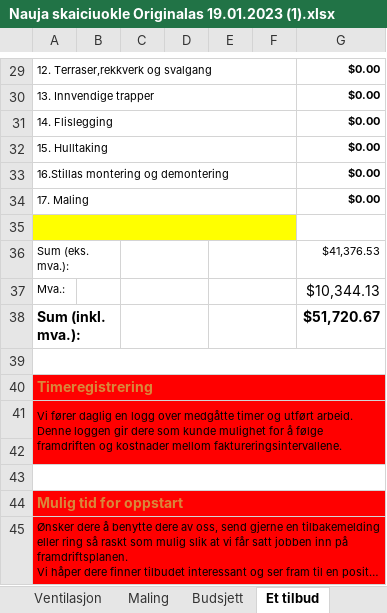
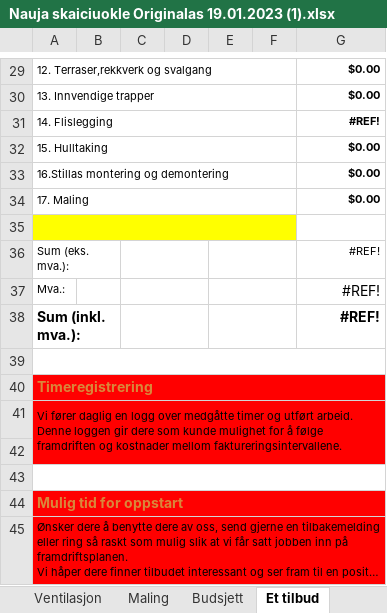
Before and after one commit to BenasVasiliauskas/Bygg_kalk, an Excel workbook: Nauja skaiciuokle Originalas 19.01.2023 (1).xlsx, sheet Et tilbud, drawn as a sheet; only a part is shown, gaps mark what is left out; long unchanged cells end in …; values as stored, in another font and other column widths than the file's, no borders; the diff names each change by its address in the sheet, - before the commit and + after, or states it on an @@ line.

```diff
--- a/Nauja skaiciuokle Originalas 19.01.2023 (1).xlsx (sheet Et tilbud)
+++ b/Nauja skaiciuokle Originalas 19.01.2023 (1).xlsx (sheet Et tilbud)
-G31: $0.00
+G31: #REF!
-G36: $41,376.53
+G36: #REF!
-G37: $10,344.13
+G37: #REF!
-G38: $51,720.67
+G38: #REF!
```
Also changed, not shown: sheet Budsjett, other sheet tabs, 59 other files.
